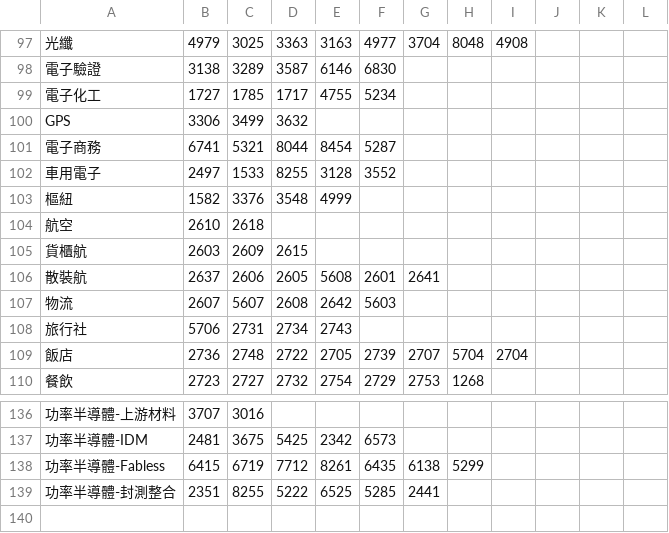
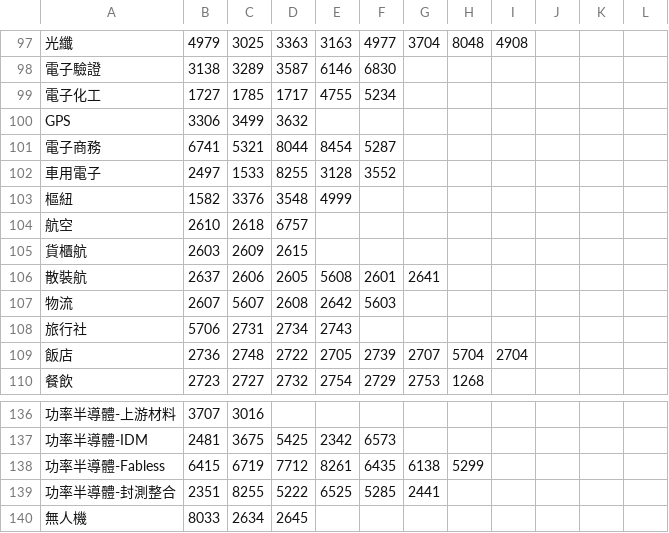
Before and after one commit to kunhanle/taiwan-stock-dashboard, a CSV file: category.csv, drawn as a sheet; only a part is shown, gaps mark what is left out; the diff names each change by its address in the sheet, - before the commit and + after, or states it on an @@ line.

```diff
--- a/category.csv
+++ b/category.csv
-D104: (empty)
+D104: 6757
+row 140: 無人機 | 8033 | 2634 | 2645
```
Also changed, not shown: 1 other file.
